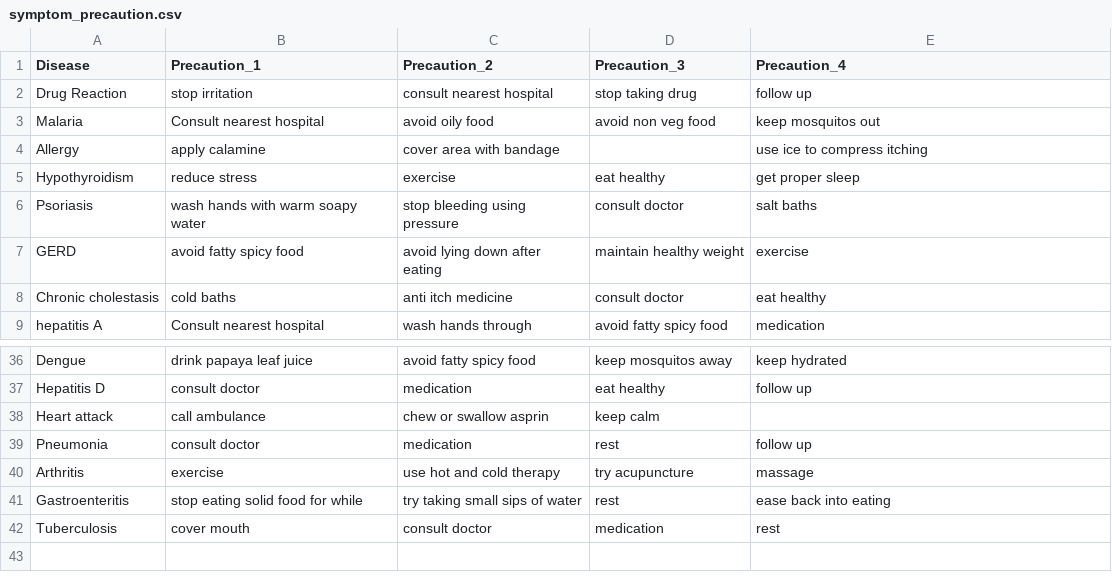
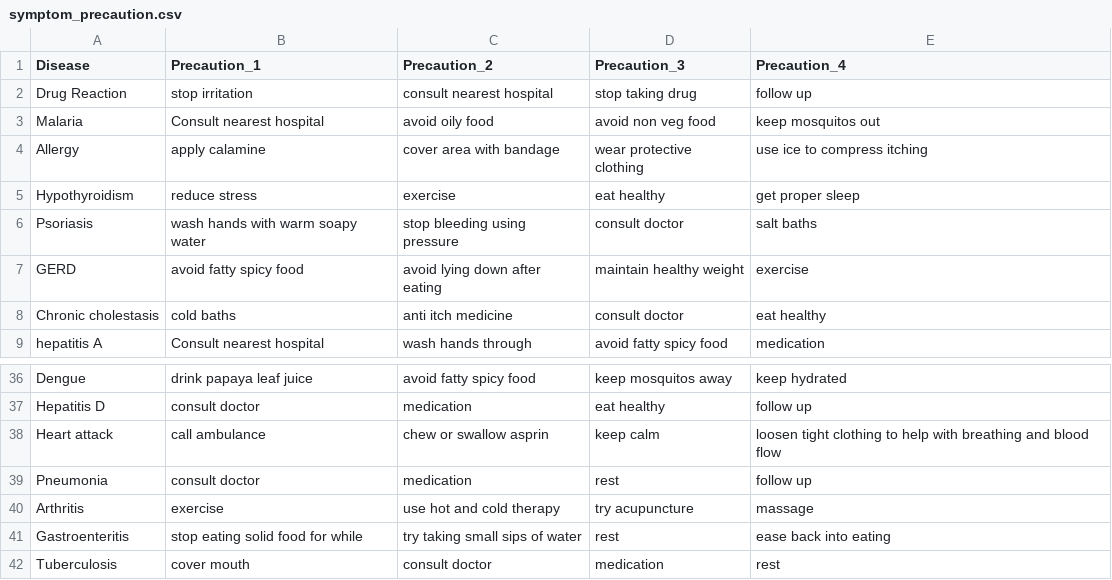
Before and after one commit to muhammaduzairrazaq/diseasePredictionUsingDeepLearningandGenAI, a CSV file: diseaseserver/chatbot/symptom_precaution.csv, drawn as a sheet; only a part is shown, gaps mark what is left out.

Commit message:
updated chatbot

```diff
--- a/diseaseserver/chatbot/symptom_precaution.csv
+++ b/diseaseserver/chatbot/symptom_precaution.csv
@@ -3,3 +3,3 @@ Drug Reaction,stop irritation,consult nearest hospital,stop taking drug,follow u
 Malaria,Consult nearest hospital,avoid oily food,avoid non veg food,keep mosquitos out
-Allergy,apply calamine,cover area with bandage,,use ice to compress itching
+Allergy,apply calamine,cover area with bandage,wear protective clothing,use ice to compress itching
 Hypothyroidism,reduce stress,exercise,eat healthy,get proper sleep
@@ -37,3 +37,3 @@ Dengue,drink papaya leaf juice,avoid fatty spicy food,keep mosquitos away,keep h
 Hepatitis D,consult doctor,medication,eat healthy,follow up
-Heart attack,call ambulance,chew or swallow asprin,keep calm,
+Heart attack,call ambulance,chew or swallow asprin,keep calm,loosen tight clothing to help with breathing and blood flow
 Pneumonia,consult doctor,medication,rest,follow up
```
Also changed, not shown: 2 other files.
